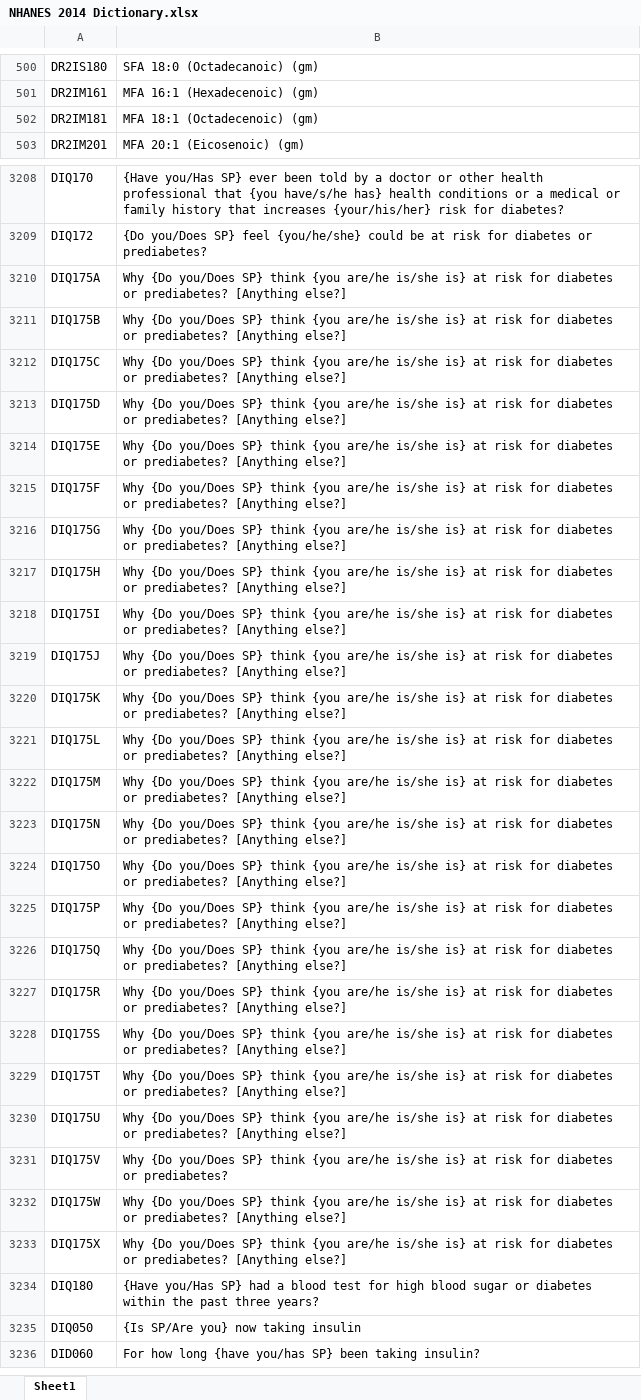
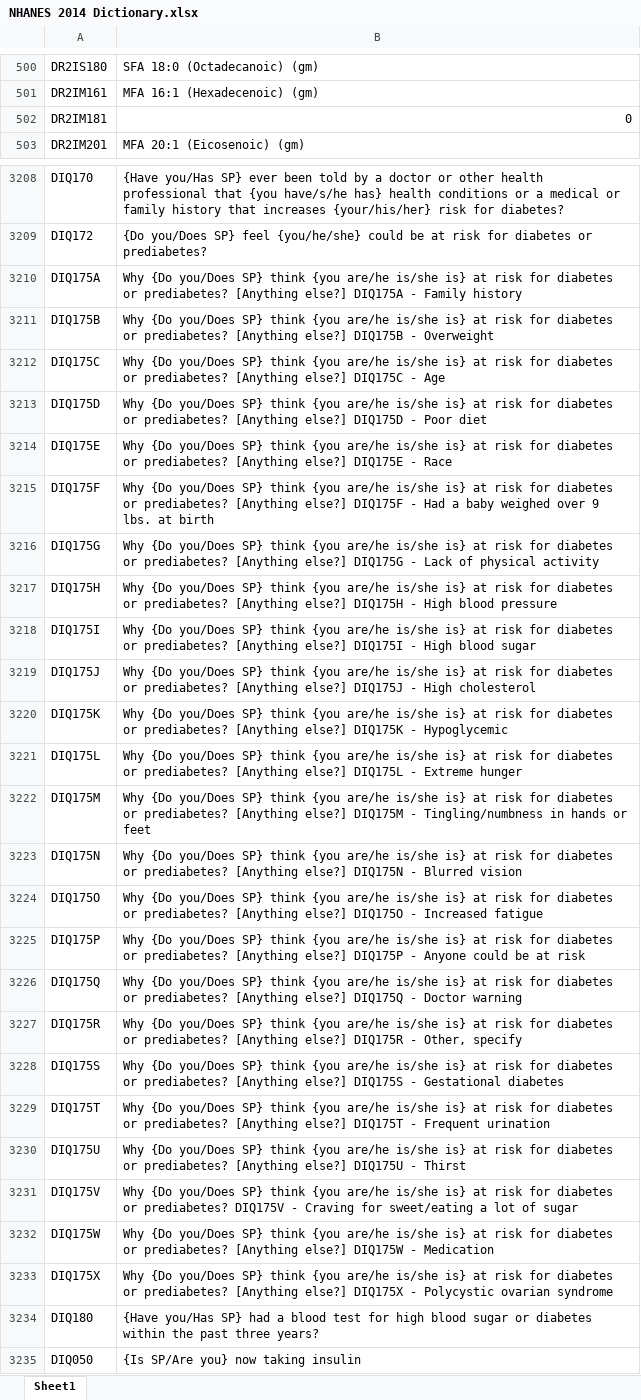
Before and after one commit to birddropping/IND5003-Group-Project, an Excel workbook: NHANES 2014 Dictionary.xlsx, sheet Sheet1, drawn as a sheet; only a part is shown, gaps mark what is left out; the shorter side is filled out with more unchanged rows; values as stored, in another font and other column widths than the file's, no borders; the diff names each change by its address in the sheet, - before the commit and + after, or states it on an @@ line.

```diff
--- a/NHANES 2014 Dictionary.xlsx (sheet Sheet1)
+++ b/NHANES 2014 Dictionary.xlsx (sheet Sheet1)
-B502: MFA 18:1 (Octadecenoic) (gm)
+B502: 0
-B3210: …[Anything else?]
+B3210: …[Anything else?] DIQ175A - Family history
-B3211: …[Anything else?]
+B3211: …[Anything else?] DIQ175B - Overweight
-B3212: …[Anything else?]
+B3212: …[Anything else?] DIQ175C - Age
-B3213: …[Anything else?]
+B3213: …[Anything else?] DIQ175D - Poor diet
-B3214: …[Anything else?]
+B3214: …[Anything else?] DIQ175E - Race
-B3215: …[Anything else?]
+B3215: …[Anything else?] DIQ175F - Had a baby weighed over 9 lbs. at birth
-B3216: …[Anything else?]
+B3216: …[Anything else?] DIQ175G - Lack of physical activity
-B3217: …[Anything else?]
+B3217: …[Anything else?] DIQ175H - High blood pressure
-B3218: …[Anything else?]
+B3218: …[Anything else?] DIQ175I - High blood sugar
-B3219: …[Anything else?]
+B3219: …[Anything else?] DIQ175J - High cholesterol
-B3220: …[Anything else?]
+B3220: …[Anything else?] DIQ175K - Hypoglycemic
-B3221: …[Anything else?]
+B3221: …[Anything else?] DIQ175L - Extreme hunger
-B3222: …[Anything else?]
+B3222: …[Anything else?] DIQ175M - Tingling/numbness in hands or feet
-B3223: …[Anything else?]
+B3223: …[Anything else?] DIQ175N - Blurred vision
-B3224: …[Anything else?]
+B3224: …[Anything else?] DIQ175O - Increased fatigue
-B3225: …[Anything else?]
+B3225: …[Anything else?] DIQ175P - Anyone could be at risk
-B3226: …[Anything else?]
+B3226: …[Anything else?] DIQ175Q - Doctor warning
-B3227: …[Anything else?]
+B3227: …[Anything else?] DIQ175R - Other, specify
-B3228: …[Anything else?]
+B3228: …[Anything else?] DIQ175S - Gestational diabetes
-B3229: …[Anything else?]
+B3229: …[Anything else?] DIQ175T - Frequent urination
-B3230: …[Anything else?]
+B3230: …[Anything else?] DIQ175U - Thirst
-B3231: …or prediabetes?
+B3231: …or prediabetes? DIQ175V - Craving for sweet/eating a lot of sugar
-B3232: …[Anything else?]
+B3232: …[Anything else?] DIQ175W - Medication
-B3233: …[Anything else?]
+B3233: …[Anything else?] DIQ175X - Polycystic ovarian syndrome
```
Also changed, not shown: Variables_of_importance.xlsx.
